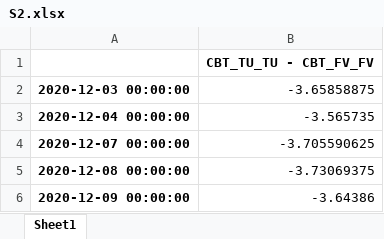
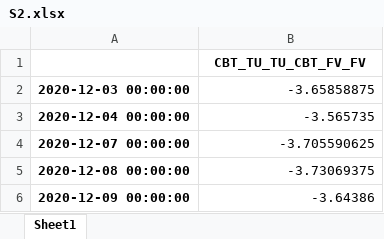
Before and after one commit to Zixin730/quant_trading_2023, an Excel workbook: data/hw1/S2.xlsx, sheet Sheet1, drawn as a sheet; only a part is shown; values as stored, in another font and other column widths than the file's, no borders; the diff names each change by its address in the sheet, - before the commit and + after, or states it on an @@ line.

```diff
--- a/data/hw1/S2.xlsx (sheet Sheet1)
+++ b/data/hw1/S2.xlsx (sheet Sheet1)
-B1: CBT_TU_TU - CBT_FV_FV
+B1: CBT_TU_TU_CBT_FV_FV
```
Also changed, not shown: data/hw1/S1.xlsx, 3 other files.
